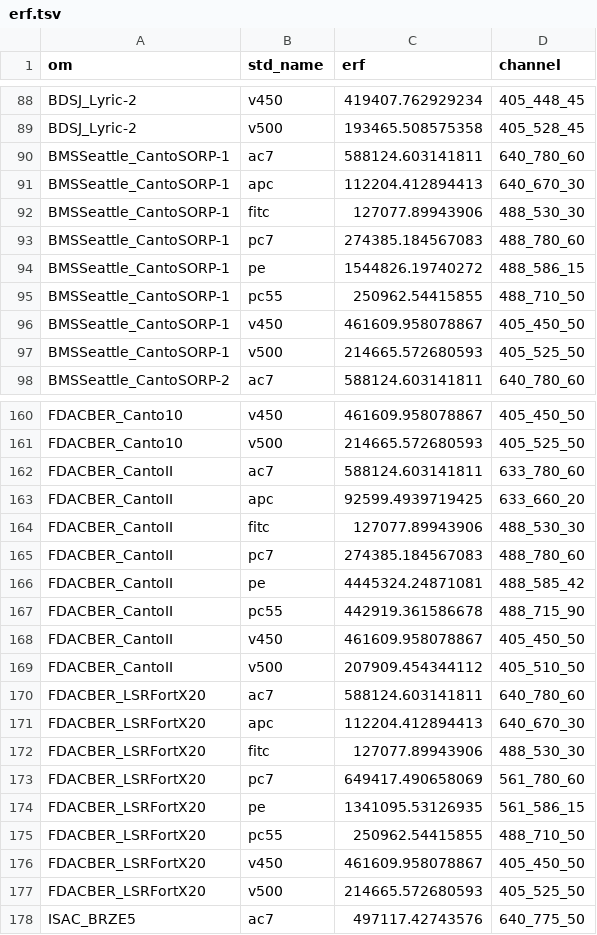
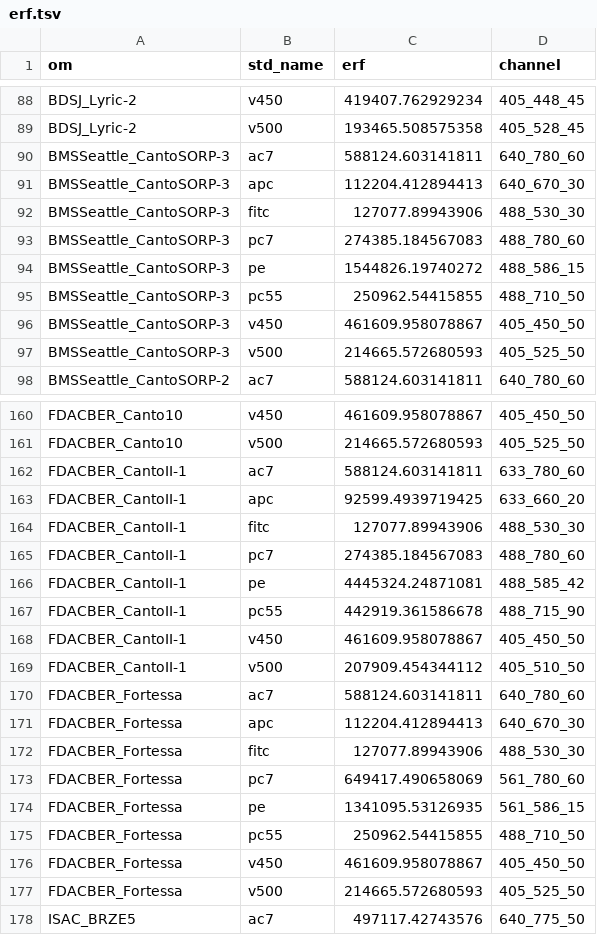
Before and after one commit to njd2/fcsc-cda, a TSV file: static/erf.tsv, drawn as a sheet; only a part is shown, gaps mark what is left out; the diff covers the shown part only.

Commit message:
FIX names in erf tsv

```diff
--- a/static/erf.tsv
+++ b/static/erf.tsv
@@ -89,10 +89,10 @@ BDSJ_Lyric-2	v450	419407.762929234	405_448_45
 BDSJ_Lyric-2	v500	193465.508575358	405_528_45
-BMSSeattle_CantoSORP-1	ac7	588124.603141811	640_780_60
-BMSSeattle_CantoSORP-1	apc	112204.412894413	640_670_30
-BMSSeattle_CantoSORP-1	fitc	127077.89943906	488_530_30
-BMSSeattle_CantoSORP-1	pc7	274385.184567083	488_780_60
-BMSSeattle_CantoSORP-1	pe	1544826.19740272	488_586_15
-BMSSeattle_CantoSORP-1	pc55	250962.54415855	488_710_50
-BMSSeattle_CantoSORP-1	v450	461609.958078867	405_450_50
-BMSSeattle_CantoSORP-1	v500	214665.572680593	405_525_50
+BMSSeattle_CantoSORP-3	ac7	588124.603141811	640_780_60
+BMSSeattle_CantoSORP-3	apc	112204.412894413	640_670_30
+BMSSeattle_CantoSORP-3	fitc	127077.89943906	488_530_30
+BMSSeattle_CantoSORP-3	pc7	274385.184567083	488_780_60
+BMSSeattle_CantoSORP-3	pe	1544826.19740272	488_586_15
+BMSSeattle_CantoSORP-3	pc55	250962.54415855	488_710_50
+BMSSeattle_CantoSORP-3	v450	461609.958078867	405_450_50
+BMSSeattle_CantoSORP-3	v500	214665.572680593	405_525_50
 BMSSeattle_CantoSORP-2	ac7	588124.603141811	640_780_60
@@ -161,18 +161,18 @@ FDACBER_Canto10	v450	461609.958078867	405_450_50
 FDACBER_Canto10	v500	214665.572680593	405_525_50
-FDACBER_CantoII	ac7	588124.603141811	633_780_60
-FDACBER_CantoII	apc	92599.4939719425	633_660_20
-FDACBER_CantoII	fitc	127077.89943906	488_530_30
-FDACBER_CantoII	pc7	274385.184567083	488_780_60
-FDACBER_CantoII	pe	4445324.24871081	488_585_42
-FDACBER_CantoII	pc55	442919.361586678	488_715_90
-FDACBER_CantoII	v450	461609.958078867	405_450_50
-FDACBER_CantoII	v500	207909.454344112	405_510_50
-FDACBER_LSRFortX20	ac7	588124.603141811	640_780_60
-FDACBER_LSRFortX20	apc	112204.412894413	640_670_30
-FDACBER_LSRFortX20	fitc	127077.89943906	488_530_30
-FDACBER_LSRFortX20	pc7	649417.490658069	561_780_60
-FDACBER_LSRFortX20	pe	1341095.53126935	561_586_15
-FDACBER_LSRFortX20	pc55	250962.54415855	488_710_50
-FDACBER_LSRFortX20	v450	461609.958078867	405_450_50
-FDACBER_LSRFortX20	v500	214665.572680593	405_525_50
+FDACBER_CantoII-1	ac7	588124.603141811	633_780_60
+FDACBER_CantoII-1	apc	92599.4939719425	633_660_20
+FDACBER_CantoII-1	fitc	127077.89943906	488_530_30
+FDACBER_CantoII-1	pc7	274385.184567083	488_780_60
+FDACBER_CantoII-1	pe	4445324.24871081	488_585_42
+FDACBER_CantoII-1	pc55	442919.361586678	488_715_90
+FDACBER_CantoII-1	v450	461609.958078867	405_450_50
+FDACBER_CantoII-1	v500	207909.454344112	405_510_50
+FDACBER_Fortessa	ac7	588124.603141811	640_780_60
+FDACBER_Fortessa	apc	112204.412894413	640_670_30
+FDACBER_Fortessa	fitc	127077.89943906	488_530_30
+FDACBER_Fortessa	pc7	649417.490658069	561_780_60
+FDACBER_Fortessa	pe	1341095.53126935	561_586_15
+FDACBER_Fortessa	pc55	250962.54415855	488_710_50
+FDACBER_Fortessa	v450	461609.958078867	405_450_50
+FDACBER_Fortessa	v500	214665.572680593	405_525_50
 ISAC_BRZE5	ac7	497117.42743576	640_775_50
```
Also changed, not shown: 24 edited cells elsewhere in this file.
